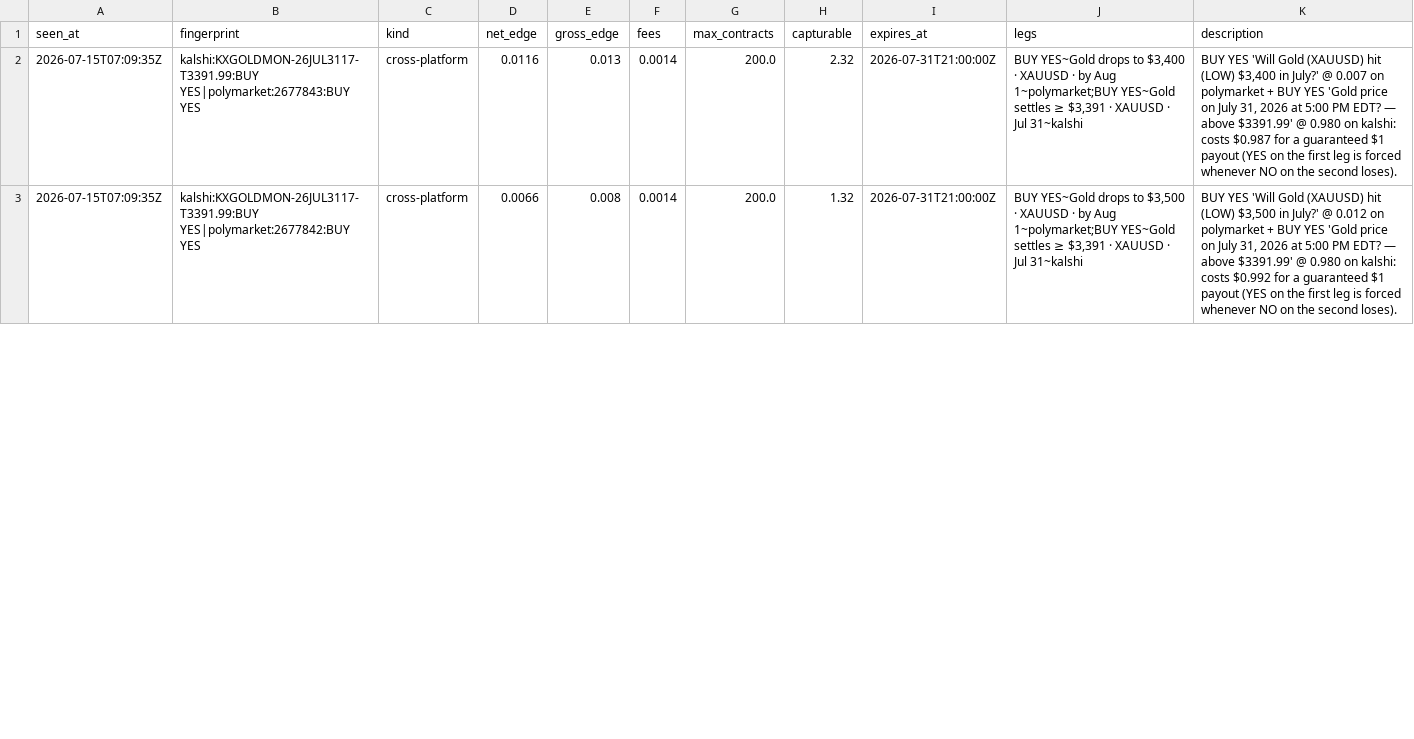
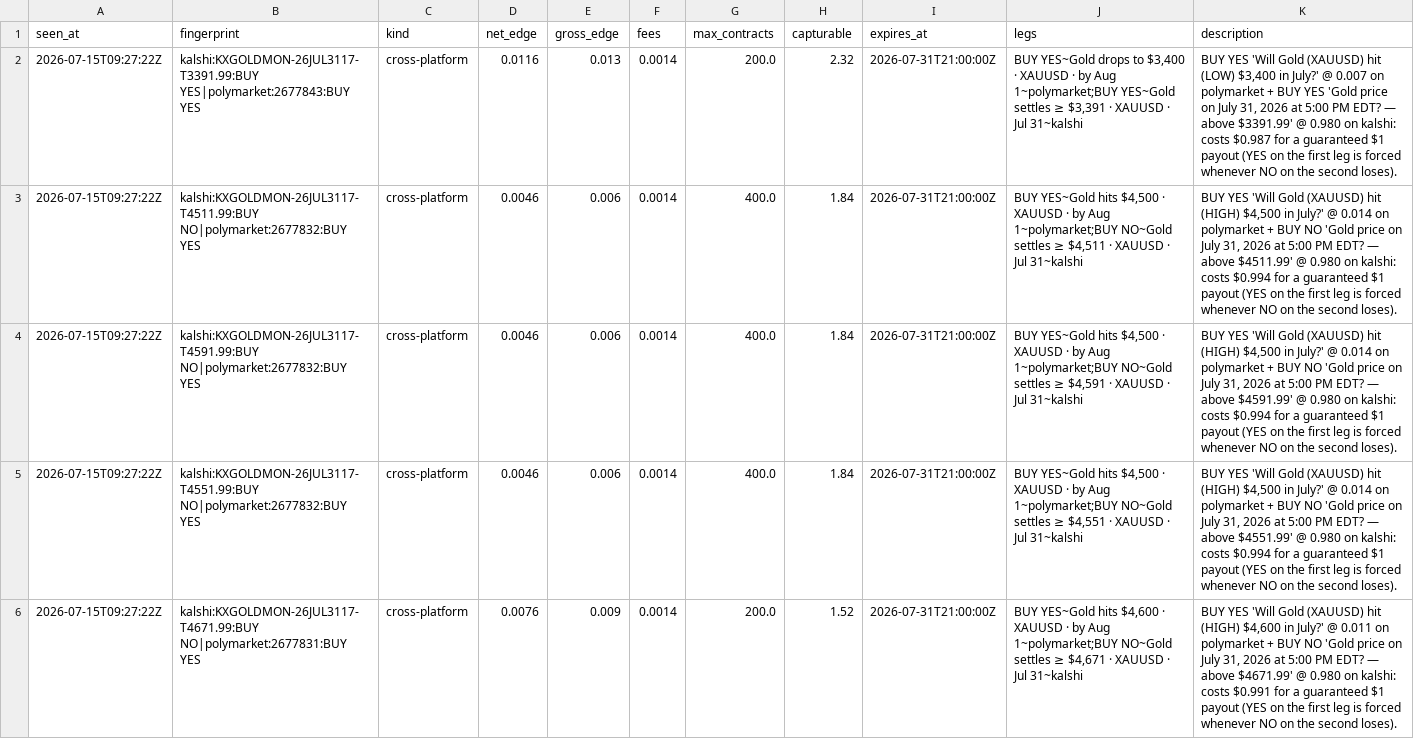
Before and after one commit to IshaanSrivastava1/markets-dashboard, a CSV file: data/arb_current.csv, drawn as a sheet; only a part is shown; the diff covers the shown part only.

```diff
--- a/data/arb_current.csv
+++ b/data/arb_current.csv
@@ -1,3 +1,6 @@
 seen_at,fingerprint,kind,net_edge,gross_edge,fees,max_contracts,capturable,expires_at,legs,description
-2026-07-15T07:09:35Z,kalshi:KXGOLDMON-26JUL3117-T3391.99:BUY YES|polymarket:2677843:BUY YES,cross-platform,0.0116,0.013,0.0014,200.0,2.32,2026-07-31T21:00:00Z,"BUY YES~Gold drops to $3,400 · XAUUSD · by Aug 1~polymarket;BUY YES~Gold settles ≥ $3,391 · XAUUSD · Jul 31~kalshi","BUY YES 'Will Gold (XAUUSD) hit (LOW) $3,400 in July?' @ 0.007 on polymarket + BUY YES 'Gold price on July 31, 2026 at 5:00 PM EDT? — above $3391.99' @ 0.980 on kalshi: costs $0.987 for a guaranteed $1 payout (YES on the first leg is forced whenever NO on the second loses)."
-2026-07-15T07:09:35Z,kalshi:KXGOLDMON-26JUL3117-T3391.99:BUY YES|polymarket:2677842:BUY YES,cross-platform,0.0066,0.008,0.0014,200.0,1.32,2026-07-31T21:00:00Z,"BUY YES~Gold drops to $3,500 · XAUUSD · by Aug 1~polymarket;BUY YES~Gold settles ≥ $3,391 · XAUUSD · Jul 31~kalshi","BUY YES 'Will Gold (XAUUSD) hit (LOW) $3,500 in July?' @ 0.012 on polymarket + BUY YES 'Gold price on July 31, 2026 at 5:00 PM EDT? — above $3391.99' @ 0.980 on kalshi: costs $0.992 for a guaranteed $1 payout (YES on the first leg is forced whenever NO on the second loses)."
+2026-07-15T09:27:22Z,kalshi:KXGOLDMON-26JUL3117-T3391.99:BUY YES|polymarket:2677843:BUY YES,cross-platform,0.0116,0.013,0.0014,200.0,2.32,2026-07-31T21:00:00Z,"BUY YES~Gold drops to $3,400 · XAUUSD · by Aug 1~polymarket;BUY YES~Gold settles ≥ $3,391 · XAUUSD · Jul 31~kalshi","BUY YES 'Will Gold (XAUUSD) hit (LOW) $3,400 in July?' @ 0.007 on polymarket + BUY YES 'Gold price on July 31, 2026 at 5:00 PM EDT? — above $3391.99' @ 0.980 on kalshi: costs $0.987 for a guaranteed $1 payout (YES on the first leg is forced whenever NO on the second loses)."
+2026-07-15T09:27:22Z,kalshi:KXGOLDMON-26JUL3117-T4511.99:BUY NO|polymarket:2677832:BUY YES,cross-platform,0.0046,0.006,0.0014,400.0,1.84,2026-07-31T21:00:00Z,"BUY YES~Gold hits $4,500 · XAUUSD · by Aug 1~polymarket;BUY NO~Gold settles ≥ $4,511 · XAUUSD · Jul 31~kalshi","BUY YES 'Will Gold (XAUUSD) hit (HIGH) $4,500 in July?' @ 0.014 on polymarket + BUY NO 'Gold price on July 31, 2026 at 5:00 PM EDT? — above $4511.99' @ 0.980 on kalshi: costs $0.994 for a guaranteed $1 payout (YES on the first leg is forced whenever NO on the second loses)."
+2026-07-15T09:27:22Z,kalshi:KXGOLDMON-26JUL3117-T4591.99:BUY NO|polymarket:2677832:BUY YES,cross-platform,0.0046,0.006,0.0014,400.0,1.84,2026-07-31T21:00:00Z,"BUY YES~Gold hits $4,500 · XAUUSD · by Aug 1~polymarket;BUY NO~Gold settles ≥ $4,591 · XAUUSD · Jul 31~kalshi","BUY YES 'Will Gold (XAUUSD) hit (HIGH) $4,500 in July?' @ 0.014 on polymarket + BUY NO 'Gold price on July 31, 2026 at 5:00 PM EDT? — above $4591.99' @ 0.980 on kalshi: costs $0.994 for a guaranteed $1 payout (YES on the first leg is forced whenever NO on the second loses)."
+2026-07-15T09:27:22Z,kalshi:KXGOLDMON-26JUL3117-T4551.99:BUY NO|polymarket:2677832:BUY YES,cross-platform,0.0046,0.006,0.0014,400.0,1.84,2026-07-31T21:00:00Z,"BUY YES~Gold hits $4,500 · XAUUSD · by Aug 1~polymarket;BUY NO~Gold settles ≥ $4,551 · XAUUSD · Jul 31~kalshi","BUY YES 'Will Gold (XAUUSD) hit (HIGH) $4,500 in July?' @ 0.014 on polymarket + BUY NO 'Gold price on July 31, 2026 at 5:00 PM EDT? — above $4551.99' @ 0.980 on kalshi: costs $0.994 for a guaranteed $1 payout (YES on the first leg is forced whenever NO on the second loses)."
+2026-07-15T09:27:22Z,kalshi:KXGOLDMON-26JUL3117-T4671.99:BUY NO|polymarket:2677831:BUY YES,cross-platform,0.0076,0.009,0.0014,200.0,1.52,2026-07-31T21:00:00Z,"BUY YES~Gold hits $4,600 · XAUUSD · by Aug 1~polymarket;BUY NO~Gold settles ≥ $4,671 · XAUUSD · Jul 31~kalshi","BUY YES 'Will Gold (XAUUSD) hit (HIGH) $4,600 in July?' @ 0.011 on polymarket + BUY NO 'Gold price on July 31, 2026 at 5:00 PM EDT? — above $4671.99' @ 0.980 on kalshi: costs $0.991 for a guaranteed $1 payout (YES on the first leg is forced whenever NO on the second loses)."
```
Also changed, not shown: 9 added rows, 2 removed rows and 3 edited cells elsewhere in this file, data/arb_log.csv, 1 other file.
